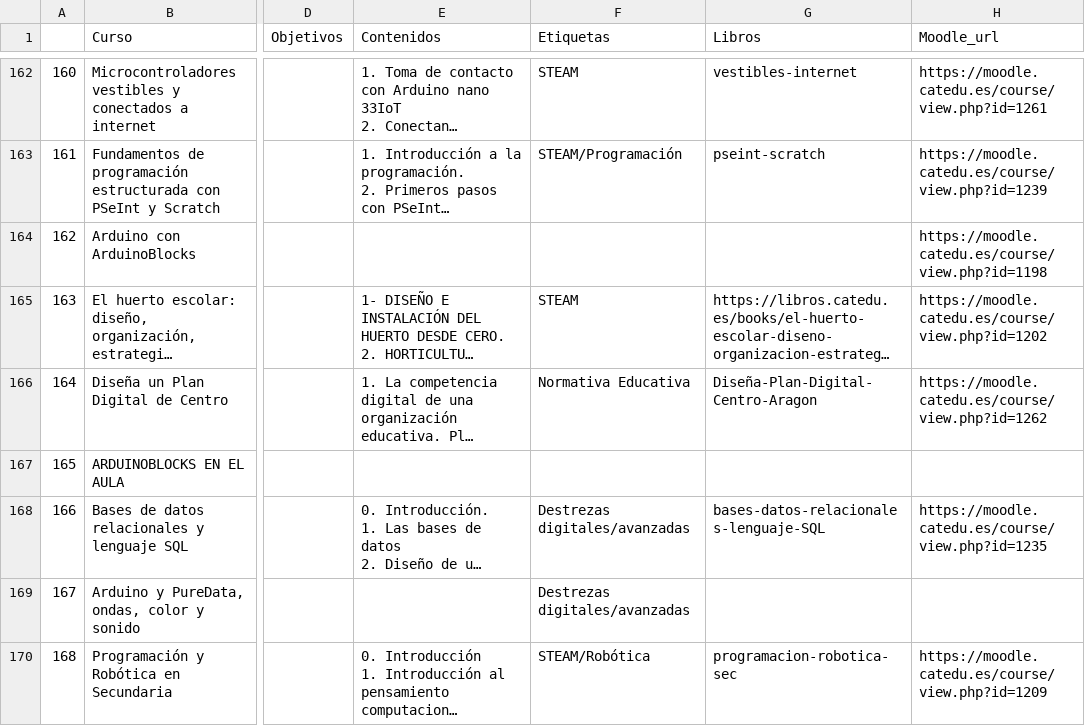
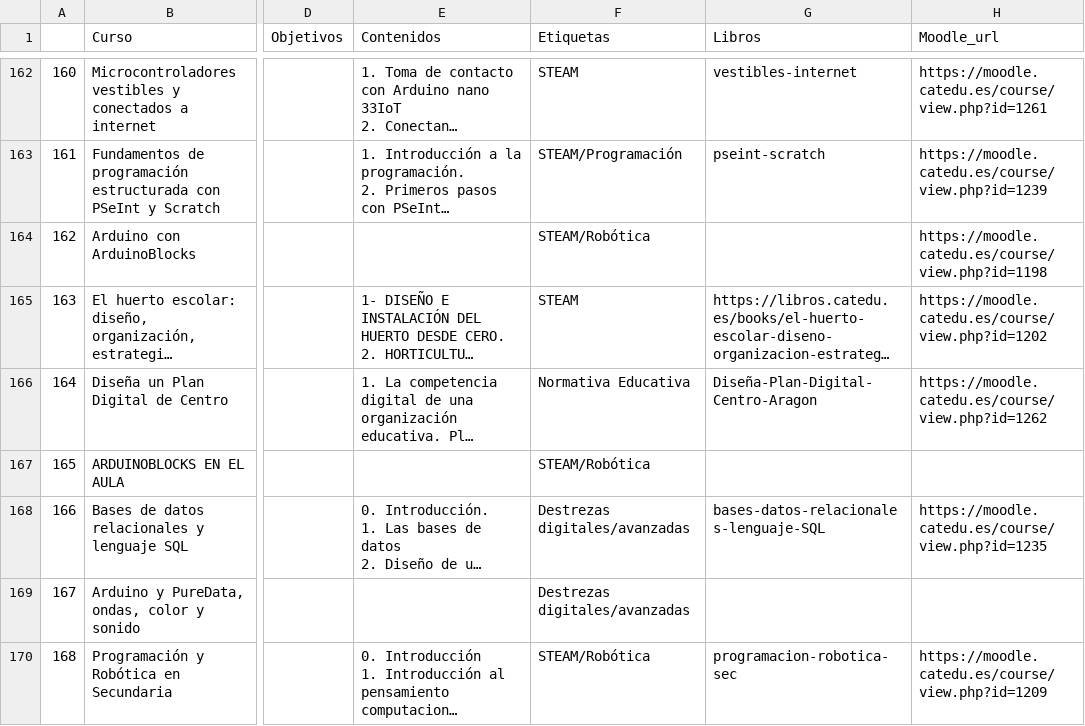
Before and after one commit to catedu/info-libros-catedu, a CSV file: webdata.csv, drawn as a sheet; only a part is shown, gaps mark what is left out; long unchanged cells end in …; the diff names each change by its address in the sheet, - before the commit and + after, or states it on an @@ line.

```diff
--- a/webdata.csv
+++ b/webdata.csv
-F164 (Etiquetas): (empty)
+F164 (Etiquetas): STEAM/Robótica
-F167 (Etiquetas): (empty)
+F167 (Etiquetas): STEAM/Robótica
```
Also changed, not shown: 6 other files.
